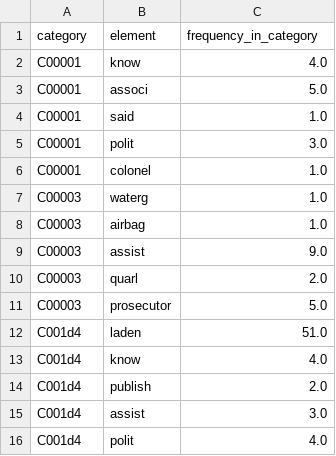
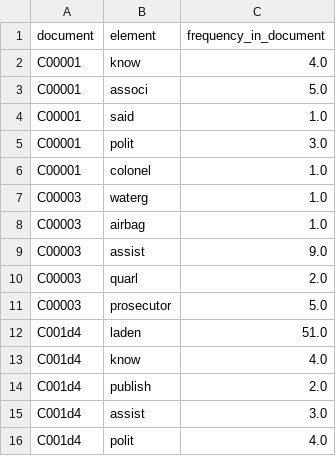
Before and after one commit to Ronina24/LPA, a CSV file: test_data/test_freq.csv, drawn as a sheet.

Commit message:
docuent instead category

```diff
--- a/test_data/test_freq.csv
+++ b/test_data/test_freq.csv
@@ -1,2 +1,2 @@
-category,element,frequency_in_category
+document,element,frequency_in_document
 C00001,know,4.0
```
